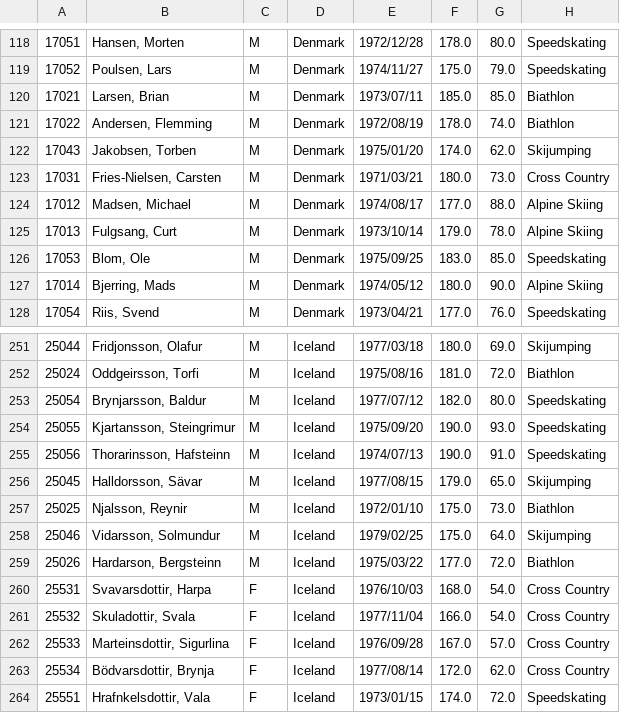
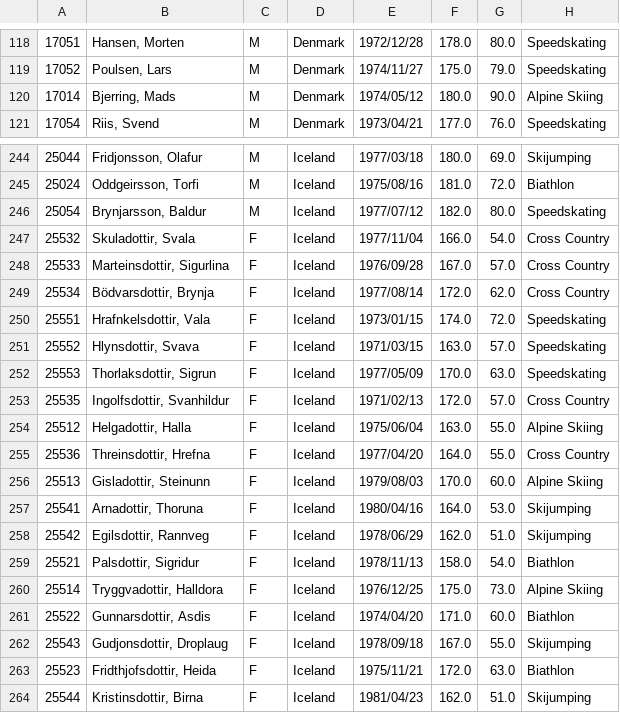
Before and after one commit to Limmen/distributed_networking_project, a TSV file: ID2212project_assignment1/src/main/resources/backup.tsv, drawn as a sheet; only a part is shown, gaps mark what is left out; the shorter side is filled out with more unchanged rows; the diff names each change by its address in the sheet, - before the commit and + after, or states it on an @@ line.

```diff
--- a/ID2212project_assignment1/src/main/resources/backup.tsv
+++ b/ID2212project_assignment1/src/main/resources/backup.tsv
-row 120: 17021 | Larsen, Brian | M | Denmark | 1973/07/11 | 185.0 | 85.0 | Biathlon
-row 121: 17022 | Andersen, Flemming | M | Denmark | 1972/08/19 | 178.0 | 74.0 | Biathlon
-row 122: 17043 | Jakobsen, Torben | M | Denmark | 1975/01/20 | 174.0 | 62.0 | Skijumping
-row 123: 17031 | Fries-Nielsen, Carsten | M | Denmark | 1971/03/21 | 180.0 | 73.0 | Cross Country
-row 124: 17012 | Madsen, Michael | M | Denmark | 1974/08/17 | 177.0 | 88.0 | Alpine Skiing
-row 125: 17013 | Fulgsang, Curt | M | Denmark | 1973/10/14 | 179.0 | 78.0 | Alpine Skiing
-row 126: 17053 | Blom, Ole | M | Denmark | 1975/09/25 | 183.0 | 85.0 | Speedskating
-row 254: 25055 | Kjartansson, Steingrimur | M | Iceland | 1975/09/20 | 190.0 | 93.0 | Speedskating
-row 255: 25056 | Thorarinsson, Hafsteinn | M | Iceland | 1974/07/13 | 190.0 | 91.0 | Speedskating
-row 256: 25045 | Halldorsson, Sävar | M | Iceland | 1977/08/15 | 179.0 | 65.0 | Skijumping
-row 257: 25025 | Njalsson, Reynir | M | Iceland | 1972/01/10 | 175.0 | 73.0 | Biathlon
-row 258: 25046 | Vidarsson, Solmundur | M | Iceland | 1979/02/25 | 175.0 | 64.0 | Skijumping
-row 259: 25026 | Hardarson, Bergsteinn | M | Iceland | 1975/03/22 | 177.0 | 72.0 | Biathlon
-row 260: 25531 | Svavarsdottir, Harpa | F | Iceland | 1976/10/03 | 168.0 | 54.0 | Cross Country
```
Also changed, not shown: 6 other files.
